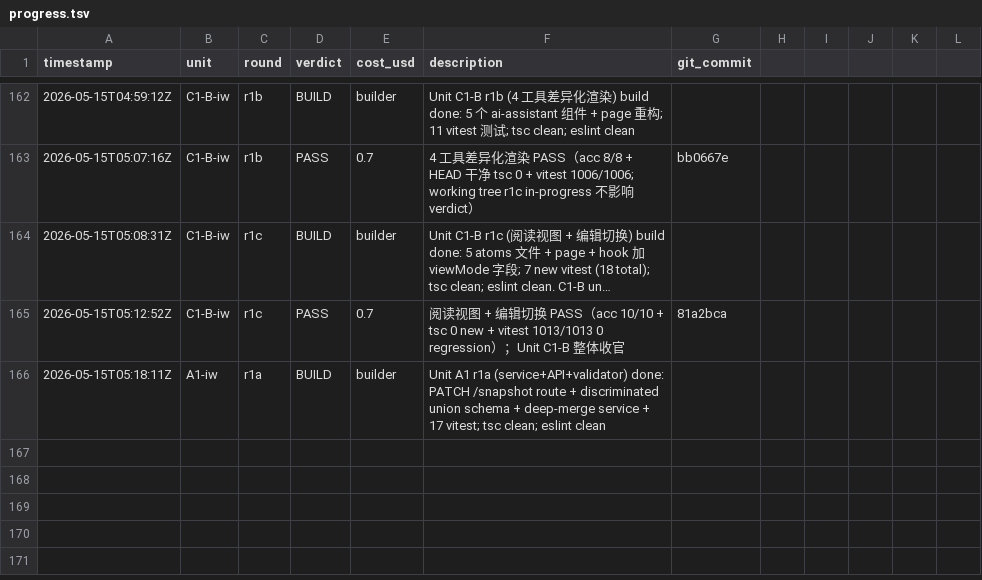
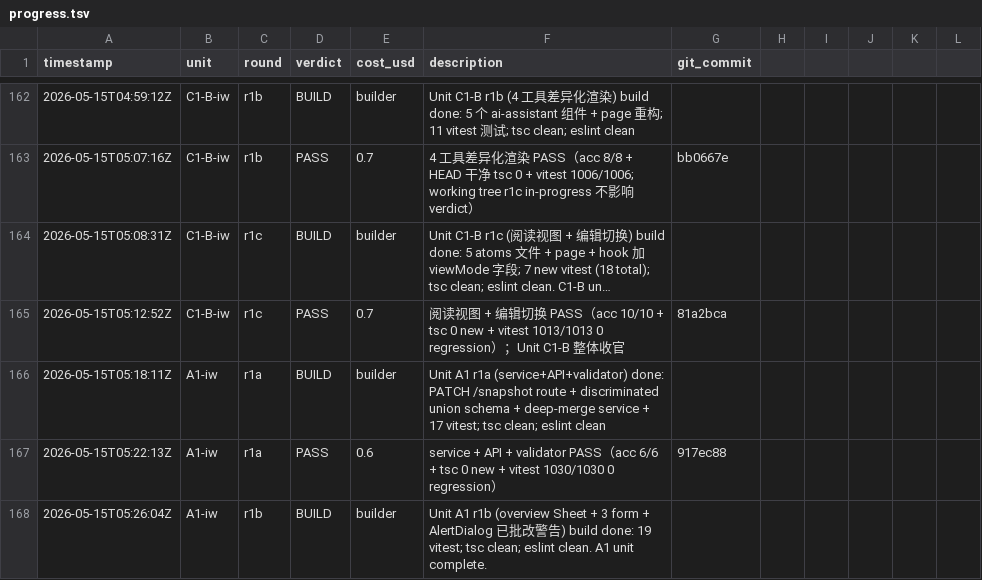
Before and after one commit to AlexAnys/finsim_Mini, a TSV file: .harness/progress.tsv, drawn as a sheet; only a part is shown, gaps mark what is left out; long unchanged cells end in ….

```diff
--- a/.harness/progress.tsv
+++ b/.harness/progress.tsv
@@ -166 +166,3 @@ timestamp	unit	round	verdict	cost_usd	description	git_commit
 2026-05-15T05:18:11Z	A1-iw	r1a	BUILD	builder	Unit A1 r1a (service+API+validator) done: PATCH /snapshot route + discriminated union schema + deep-merge service + 17 vitest; tsc clean; eslint clean
+2026-05-15T05:22:13Z	A1-iw	r1a	PASS	0.6	service + API + validator PASS（acc 6/6 + tsc 0 new + vitest 1030/1030 0 regression）	917ec88
+2026-05-15T05:26:04Z	A1-iw	r1b	BUILD	builder	Unit A1 r1b (overview Sheet + 3 form + AlertDialog 已批改警告) build done: 19 vitest; tsc clean; eslint clean. A1 unit complete.
```
Also changed, not shown: 6 other files.
